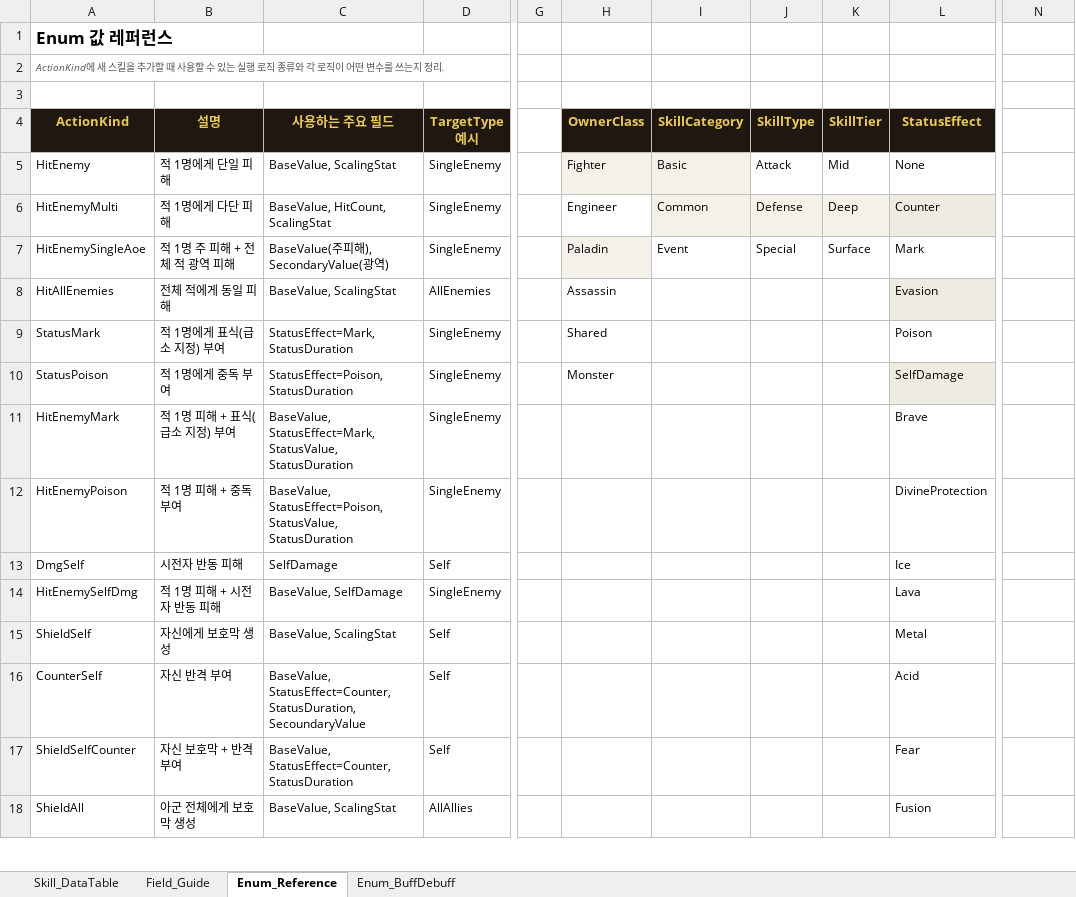
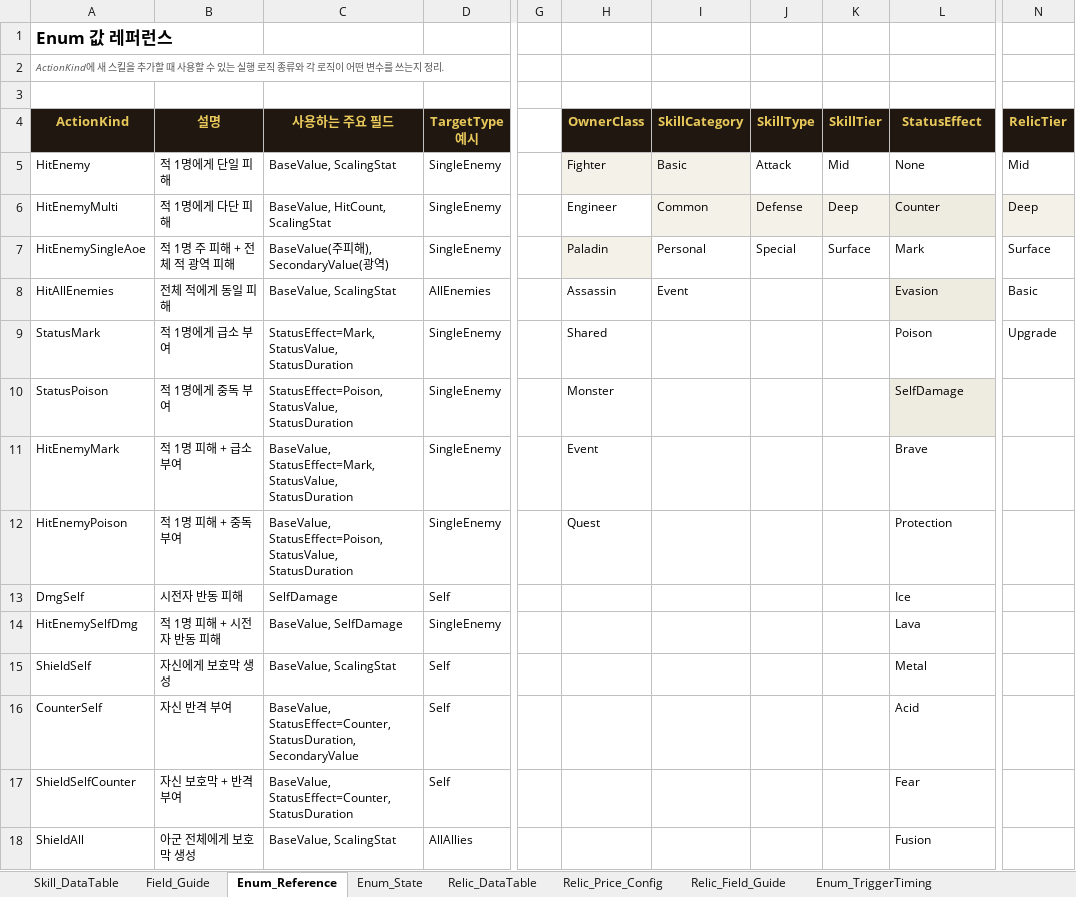
Before and after one commit to kshpt9043/Terminus, an Excel workbook: Data/skill_data.xlsx, sheet Enum_Reference, drawn as a sheet; only a part is shown, gaps mark what is left out; values as stored, in another font and other column widths than the file's, no borders; the diff covers the shown part only; the diff names each change by its address in the sheet, - before the commit and + after, or states it on an @@ line.

```diff
--- a/Data/skill_data.xlsx (sheet Enum_Reference)
+++ b/Data/skill_data.xlsx (sheet Enum_Reference)
-sheet tab: Enum_BuffDebuff
+sheet tab: Enum_State
+sheet tab: Relic_DataTable
+sheet tab: Relic_Price_Config
+sheet tab: Relic_Field_Guide
+sheet tab: Enum_TriggerTiming
-N4: (empty)
+N4: RelicTier
-N4 fill: none
+N4 fill: #1F1710
-N5 (RelicTier): (empty)
+N5 (RelicTier): Mid
-N6 (RelicTier): (empty)
+N6 (RelicTier): Deep
-N6 fill: none
+N6 fill: #F4F1E9
-I7 (SkillCategory): Event
+I7 (SkillCategory): Personal
-N7 (RelicTier): (empty)
+N7 (RelicTier): Surface
-I8 (SkillCategory): (empty)
+I8 (SkillCategory): Event
-N8 (RelicTier): (empty)
+N8 (RelicTier): Basic
-B9 (설명): 적 1명에게 표식(급소 지정) 부여
+B9 (설명): 적 1명에게 급소 부여
-C9 (사용하는 주요 필드): StatusEffect=Mark, StatusDuration
+C9 (사용하는 주요 필드): StatusEffect=Mark, StatusValue, StatusDuration
-N9 (RelicTier): (empty)
+N9 (RelicTier): Upgrade
-C10 (사용하는 주요 필드): StatusEffect=Poison, StatusDuration
+C10 (사용하는 주요 필드): StatusEffect=Poison, StatusValue, StatusDuration
-B11 (설명): 적 1명 피해 + 표식(급소 지정) 부여
+B11 (설명): 적 1명 피해 + 급소 부여
-H11 (OwnerClass): (empty)
+H11 (OwnerClass): Event
-H12 (OwnerClass): (empty)
+H12 (OwnerClass): Quest
-L12 (StatusEffect): DivineProtection
+L12 (StatusEffect): Protection
-C16 (사용하는 주요 필드): …StatusEffect=Counter, StatusDuration, SecoundaryValue
+C16 (사용하는 주요 필드): …StatusEffect=Counter, StatusDuration, SecondaryValue
```
Also changed, not shown: 56 added rows, 8 removed rows and 108 edited cells elsewhere in this sheet, sheet Skill_DataTable, sheet Enum_State, sheet Field_Guide, charts or pictures, Data/monster_data.xlsx, 36 other files.
